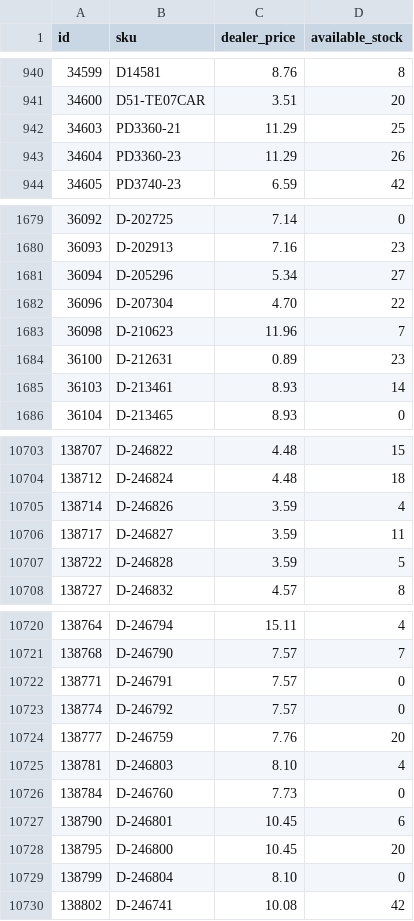
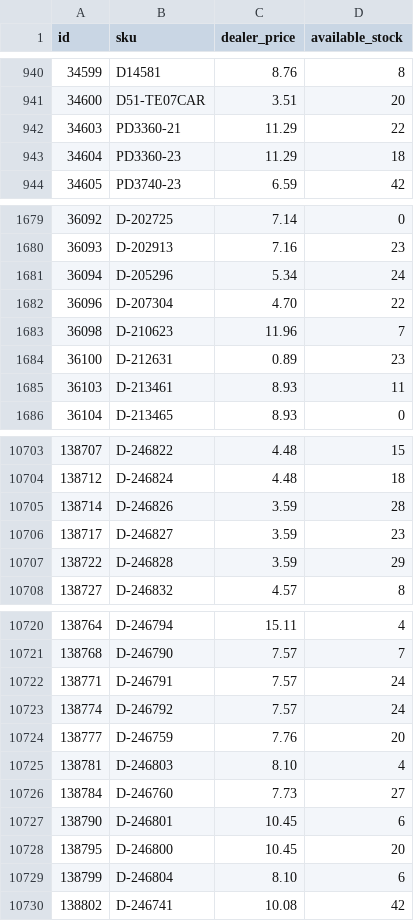
Before and after one commit to woogogo-pro/csv-karcsusito, a CSV file: karcsusitott_feed.csv, drawn as a sheet; only a part is shown, gaps mark what is left out; the diff covers the shown part only.

```diff
--- a/karcsusitott_feed.csv
+++ b/karcsusitott_feed.csv
@@ -941,4 +941,4 @@
 34600;D51-TE07CAR;3.51;20
-34603;PD3360-21;11.29;25
-34604;PD3360-23;11.29;26
+34603;PD3360-21;11.29;22
+34604;PD3360-23;11.29;18
 34605;PD3740-23;6.59;42
@@ -1680,3 +1680,3 @@
 36093;D-202913;7.16;23
-36094;D-205296;5.34;27
+36094;D-205296;5.34;24
 36096;D-207304;4.70;22
@@ -1684,3 +1684,3 @@
 36100;D-212631;0.89;23
-36103;D-213461;8.93;14
+36103;D-213461;8.93;11
 36104;D-213465;8.93;0
@@ -10704,5 +10704,5 @@
 138712;D-246824;4.48;18
-138714;D-246826;3.59;4
-138717;D-246827;3.59;11
-138722;D-246828;3.59;5
+138714;D-246826;3.59;28
+138717;D-246827;3.59;23
+138722;D-246828;3.59;29
 138727;D-246832;4.57;8
@@ -10721,10 +10721,10 @@
 138768;D-246790;7.57;7
-138771;D-246791;7.57;0
-138774;D-246792;7.57;0
+138771;D-246791;7.57;24
+138774;D-246792;7.57;24
 138777;D-246759;7.76;20
 138781;D-246803;8.10;4
-138784;D-246760;7.73;0
+138784;D-246760;7.73;27
 138790;D-246801;10.45;6
 138795;D-246800;10.45;20
-138799;D-246804;8.10;0
+138799;D-246804;8.10;6
 138802;D-246741;10.08;42
```
Also changed, not shown: 46 edited cells elsewhere in this file, surgos_frissites_valtoztak.csv.
